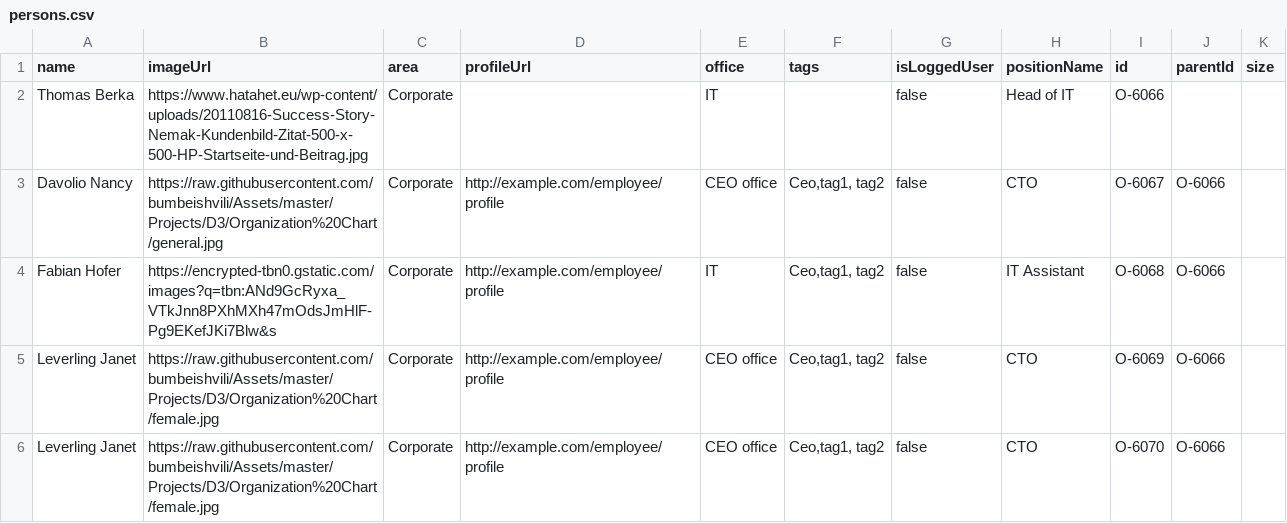
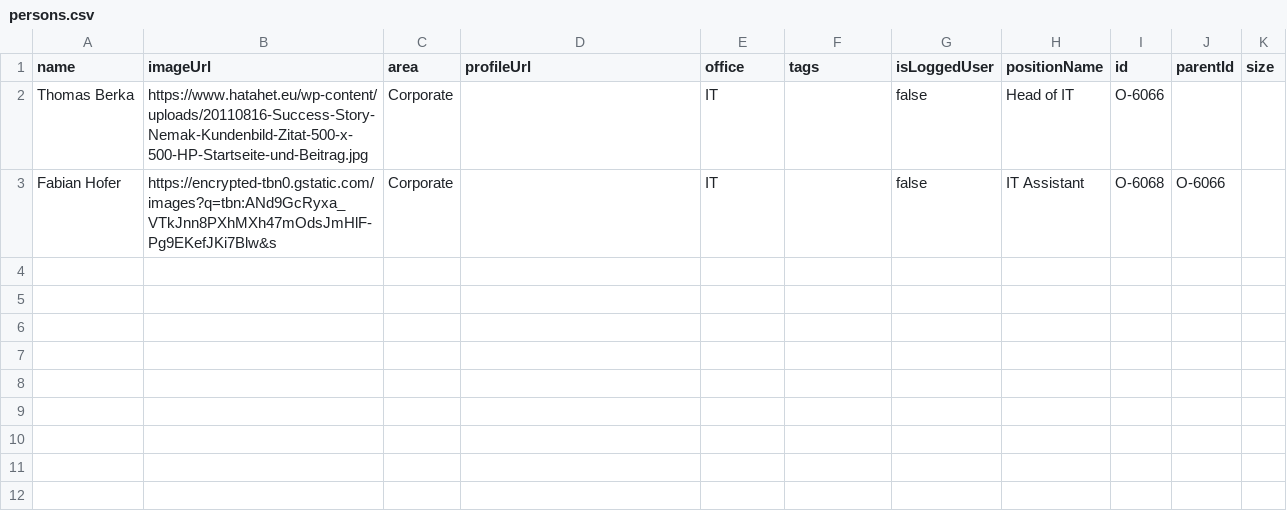
Before and after one commit to fabianhofer8/CCE, a CSV file: persons.csv, drawn as a sheet.

Commit message:
Update persons.csv

```diff
--- a/persons.csv
+++ b/persons.csv
@@ -2,5 +2,2 @@ name,imageUrl,area,profileUrl,office,tags,isLoggedUser,positionName,id,parentId,
 Thomas Berka,https://www.hatahet.eu/wp-content/uploads/20110816-Success-Story-Nemak-Kundenbild-Zitat-500-x-500-HP-Startseite-und-Beitrag.jpg,Corporate,,IT,,false,Head of IT ,O-6066,,
-Davolio Nancy,https://raw.githubusercontent.com/bumbeishvili/Assets/master/Projects/D3/Organization%20Chart/general.jpg,Corporate,http://example.com/employee/profile,CEO office,"Ceo,tag1, tag2",false,CTO ,O-6067,O-6066,
- Fabian Hofer,https://encrypted-tbn0.gstatic.com/images?q=tbn:ANd9GcRyxa_VTkJnn8PXhMXh47mOdsJmHlF-Pg9EKefJKi7Blw&s,Corporate,http://example.com/employee/profile,IT,"Ceo,tag1, tag2",false,IT Assistant ,O-6068,O-6066,
- Leverling Janet,https://raw.githubusercontent.com/bumbeishvili/Assets/master/Projects/D3/Organization%20Chart/female.jpg,Corporate,http://example.com/employee/profile,CEO office,"Ceo,tag1, tag2",false,CTO ,O-6069,O-6066,
- Leverling Janet,https://raw.githubusercontent.com/bumbeishvili/Assets/master/Projects/D3/Organization%20Chart/female.jpg,Corporate,http://example.com/employee/profile,CEO office,"Ceo,tag1, tag2",false,CTO ,O-6070,O-6066,
+ Fabian Hofer,https://encrypted-tbn0.gstatic.com/images?q=tbn:ANd9GcRyxa_VTkJnn8PXhMXh47mOdsJmHlF-Pg9EKefJKi7Blw&s,Corporate,,IT,,false,IT Assistant ,O-6068,O-6066,
```
